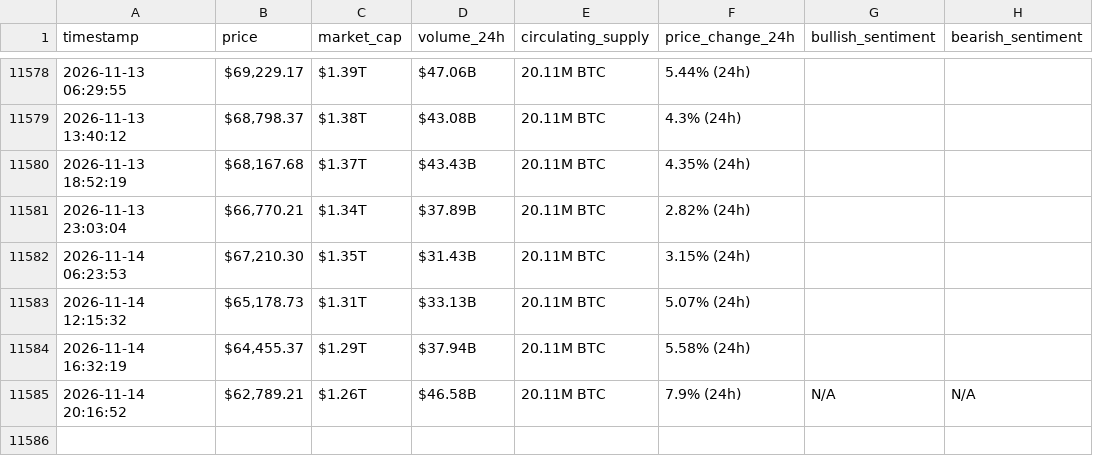
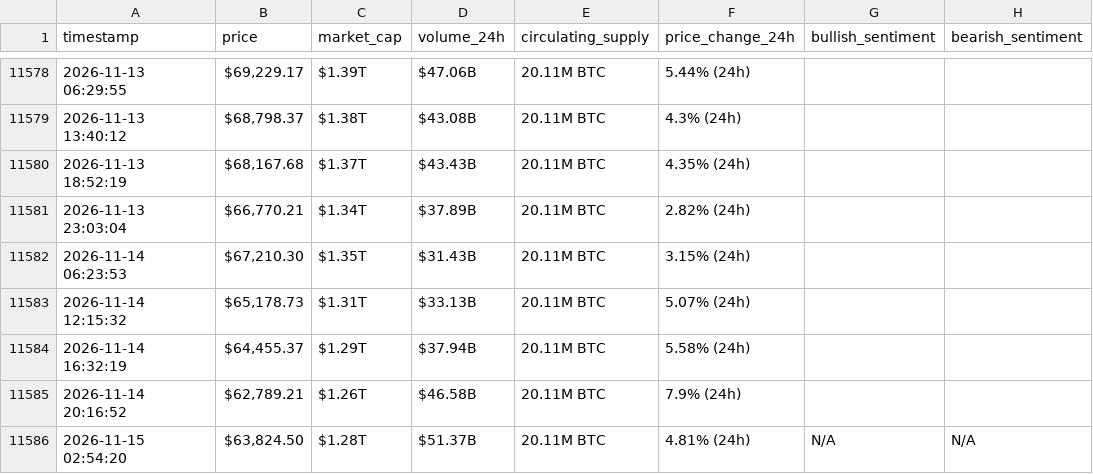
Before and after one commit to rahmafallous2/webscraping-automationn, a CSV file: bitcoin_hourly_data.csv, drawn as a sheet; only a part is shown, gaps mark what is left out.

```diff
--- a/bitcoin_hourly_data.csv
+++ b/bitcoin_hourly_data.csv
@@ -11584,2 +11584,3 @@ timestamp,price,market_cap,volume_24h,circulating_supply,price_change_24h,bullis
 2026-11-14 16:32:19,"$64,455.37",$1.29T,$37.94B,20.11M BTC,5.58% (24h),,
-2026-11-14 20:16:52,"$62,789.21",$1.26T,$46.58B,20.11M BTC,7.9% (24h),N/A,N/A
+2026-11-14 20:16:52,"$62,789.21",$1.26T,$46.58B,20.11M BTC,7.9% (24h),,
+2026-11-15 02:54:20,"$63,824.50",$1.28T,$51.37B,20.11M BTC,4.81% (24h),N/A,N/A
```
